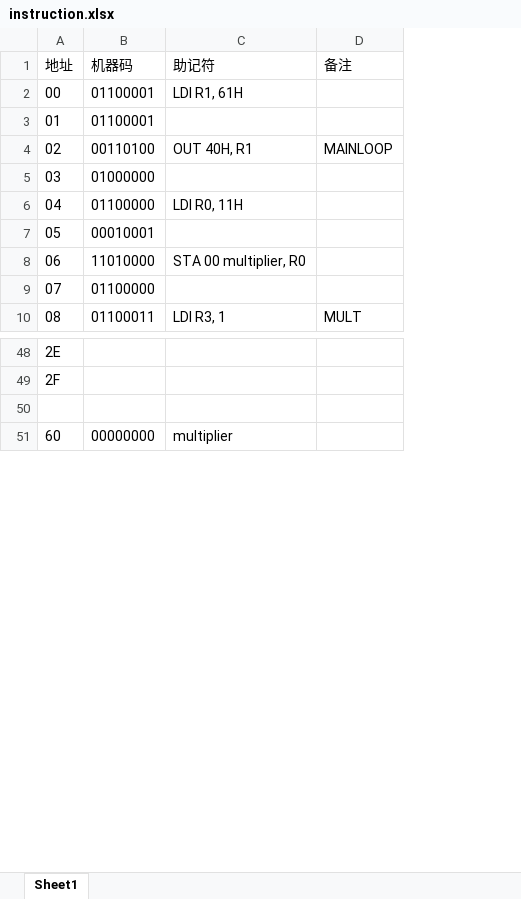
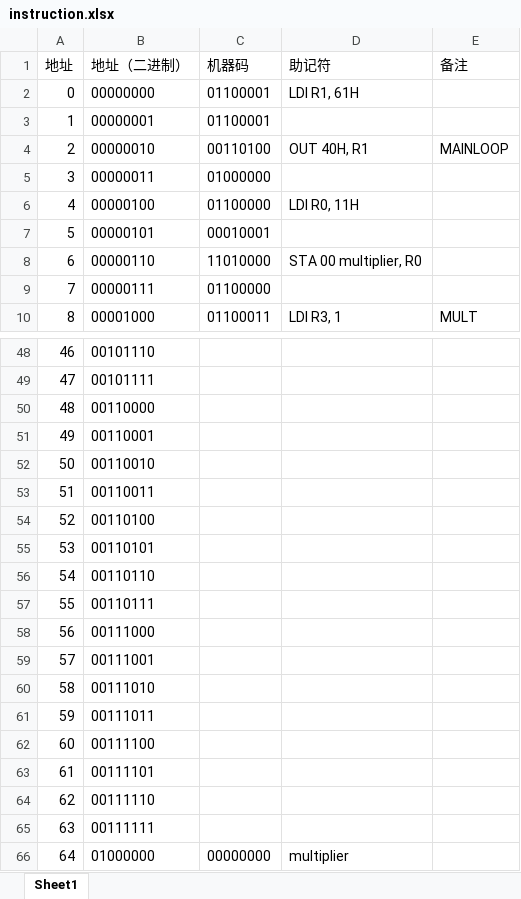
Before and after one commit to fourtrans/hardware-cpu-experiment, an Excel workbook: tandu_prototype/instruction.xlsx, sheet Sheet1, drawn as a sheet; only a part is shown, gaps mark what is left out; values as stored, in another font and other column widths than the file's, no borders; the diff covers the shown part only; the diff names each change by its address in the sheet, - before the commit and + after, or states it on an @@ line.

```diff
--- a/tandu_prototype/instruction.xlsx (sheet Sheet1)
+++ b/tandu_prototype/instruction.xlsx (sheet Sheet1)
+column B (地址（二进制）), rows 2-10: 00000000 | 00000001 | 00000010 | 00000011 | 00000100 | 00000101 | 00000110 | 00000111 | 00001000; rows 48-50: 00101110 | 00101111 | 00110000; row 66: 01000000
@@ column A (地址) renumbered between rows 2 and 81 @@
-row 50: (empty)
+row 50: 48 | 00110000
+row 51: 49 | 00110001
+row 52: 50 | 00110010
+row 53: 51 | 00110011
+row 54: 52 | 00110100
+row 55: 53 | 00110101
+row 56: 54 | 00110110
+row 57: 55 | 00110111
+row 58: 56 | 00111000
+row 59: 57 | 00111001
+row 60: 58 | 00111010
+row 61: 59 | 00111011
+row 62: 60 | 00111100
+row 63: 61 | 00111101
+row 64: 62 | 00111110
+row 65: 63 | 00111111
```
Also changed, not shown: 48 added rows elsewhere in this sheet.
